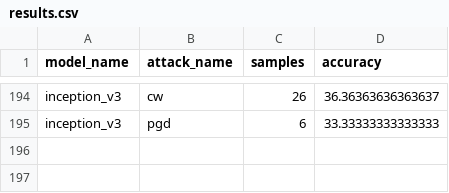
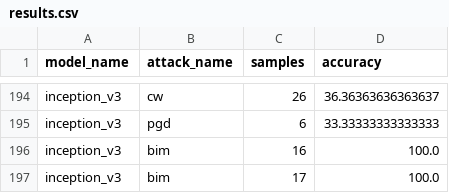
Before and after one commit to StormFlaate/adversarial_mitigation, a CSV file: results.csv, drawn as a sheet; only a part is shown, gaps mark what is left out; the diff names each change by its address in the sheet, - before the commit and + after, or states it on an @@ line.

```diff
--- a/results.csv
+++ b/results.csv
+row 196: inception_v3 | bim | 16 | 100.0
+row 197: inception_v3 | bim | 17 | 100.0
```
Also changed, not shown: 2 other files.
